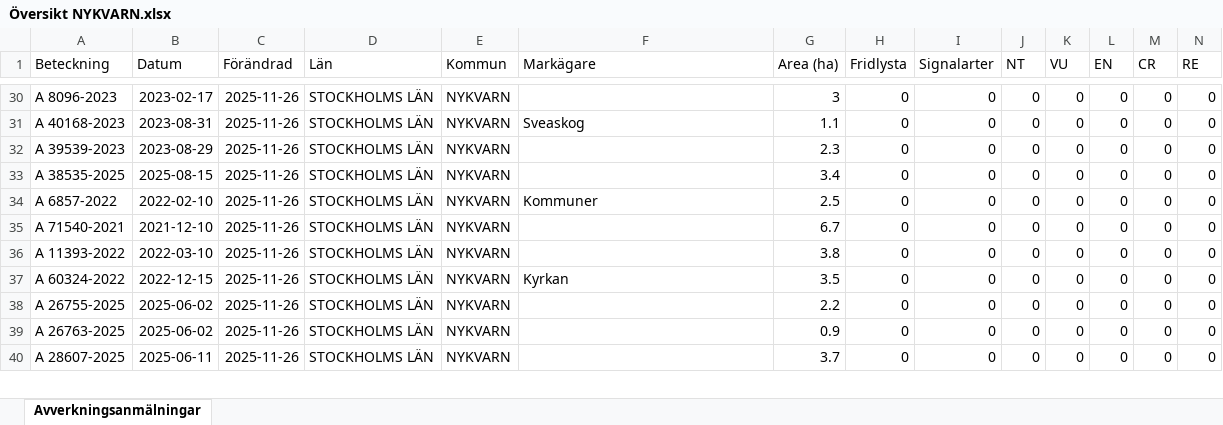
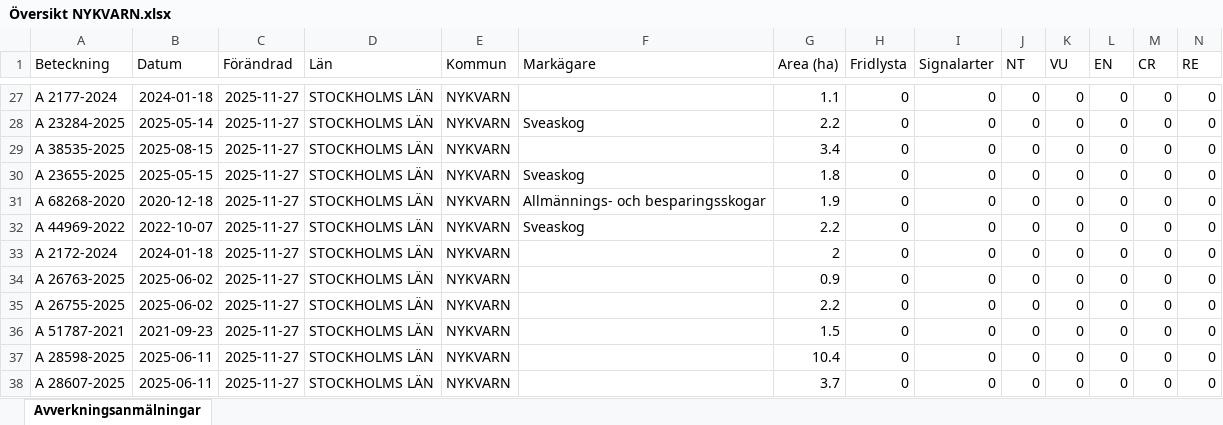
Before and after one commit to klasma/Logging_0140, an Excel workbook: Översikt NYKVARN.xlsx, sheet Avverkningsanmälningar, drawn as a sheet; only a part is shown, gaps mark what is left out; values as stored, in another font and other column widths than the file's, no borders; removed rows and columns are numbered as before the commit, all else as after; rows hold the shown columns only; the diff covers the shown part only; the diff names each change by its address in the sheet, - before the commit and + after, or states it on an @@ line.

```diff
--- a/Översikt NYKVARN.xlsx (sheet Avverkningsanmälningar)
+++ b/Översikt NYKVARN.xlsx (sheet Avverkningsanmälningar)
-A27 (Beteckning): A 8096-2023
+A27 (Beteckning): A 2177-2024
-B27 (Datum): 2023-02-17
+B27 (Datum): 2024-01-18
-C27:C28 (Förändrad): 2025-11-26
+C27:C28 (Förändrad): 2025-11-27
-G27 (Area (ha)): 3
+G27 (Area (ha)): 1.1
-A28 (Beteckning): A 40168-2023
+A28 (Beteckning): A 23284-2025
-B28 (Datum): 2023-08-31
+B28 (Datum): 2025-05-14
-G28 (Area (ha)): 1.1
+G28 (Area (ha)): 2.2
-row 32: A 39539-2023 | 2023-08-29 | 2025-11-26 | STOCKHOLMS LÄN | NYKVARN |  | 2.3 | 0 | 0 | 0 | 0 | 0 | 0 | 0
-C29:C31 (Förändrad): 2025-11-26
+C29:C31 (Förändrad): 2025-11-27
-A30 (Beteckning): A 6857-2022
+A30 (Beteckning): A 23655-2025
-B30 (Datum): 2022-02-10
+B30 (Datum): 2025-05-15
-F30 (Markägare): Kommuner
+F30 (Markägare): Sveaskog
-G30 (Area (ha)): 2.5
+G30 (Area (ha)): 1.8
-A31 (Beteckning): A 71540-2021
+A31 (Beteckning): A 68268-2020
-B31 (Datum): 2021-12-10
+B31 (Datum): 2020-12-18
-F31 (Markägare): (empty)
+F31 (Markägare): Allmännings- och besparingsskogar
-G31 (Area (ha)): 6.7
+G31 (Area (ha)): 1.9
+row 32: A 44969-2022 | 2022-10-07 | 2025-11-27 | STOCKHOLMS LÄN | NYKVARN | Sveaskog | 2.2 | 0 | 0 | 0 | 0 | 0 | 0 | 0
-A33 (Beteckning): A 11393-2022
+A33 (Beteckning): A 2172-2024
-B33 (Datum): 2022-03-10
+B33 (Datum): 2024-01-18
-C33:C35 (Förändrad): 2025-11-26
+C33:C35 (Förändrad): 2025-11-27
-G33 (Area (ha)): 3.8
+G33 (Area (ha)): 2
-A34 (Beteckning): A 60324-2022
+A34 (Beteckning): A 26763-2025
-B34 (Datum): 2022-12-15
+B34 (Datum): 2025-06-02
-F34 (Markägare): Kyrkan
+F34 (Markägare): (empty)
-G34 (Area (ha)): 3.5
+G34 (Area (ha)): 0.9
+row 36: A 51787-2021 | 2021-09-23 | 2025-11-27 | STOCKHOLMS LÄN | NYKVARN |  | 1.5 | 0 | 0 | 0 | 0 | 0 | 0 | 0
-A37 (Beteckning): A 26763-2025
+A37 (Beteckning): A 28598-2025
-B37 (Datum): 2025-06-02
+B37 (Datum): 2025-06-11
-C37:C38 (Förändrad): 2025-11-26
+C37:C38 (Förändrad): 2025-11-27
-G37 (Area (ha)): 0.9
+G37 (Area (ha)): 10.4
```
Also changed, not shown: 9 added rows, 10 removed rows and 160 edited cells elsewhere in this sheet, artfynd/A 11388-2024 artfynd.xlsx, artfynd/A 23279-2025 artfynd.xlsx, 41 other files.
